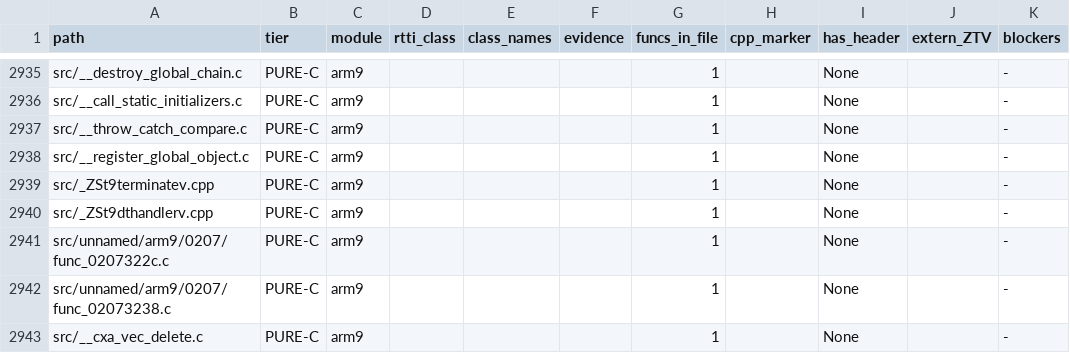
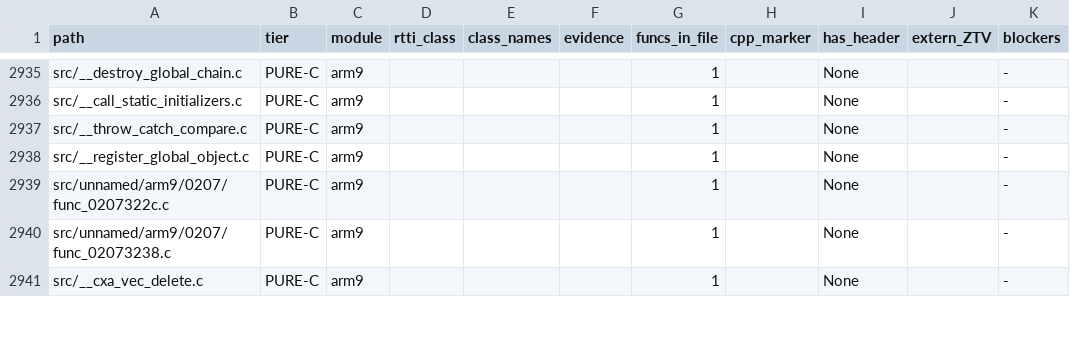
Before and after one commit to Alberto12345678999/sm64ds-decomp, a TSV file: notes/data/c-cpp-classification.tsv, drawn as a sheet; only a part is shown, gaps mark what is left out.

```diff
--- a/notes/data/c-cpp-classification.tsv
+++ b/notes/data/c-cpp-classification.tsv
@@ -2938,4 +2938,2 @@ src/__throw_catch_compare.c	PURE-C	arm9				1		None		-
 src/__register_global_object.c	PURE-C	arm9				1		None		-
-src/_ZSt9terminatev.cpp	PURE-C	arm9				1		None		-
-src/_ZSt9dthandlerv.cpp	PURE-C	arm9				1		None		-
 src/unnamed/arm9/0207/func_0207322c.c	PURE-C	arm9				1		None		-
```
Also changed, not shown: 6 other files.
